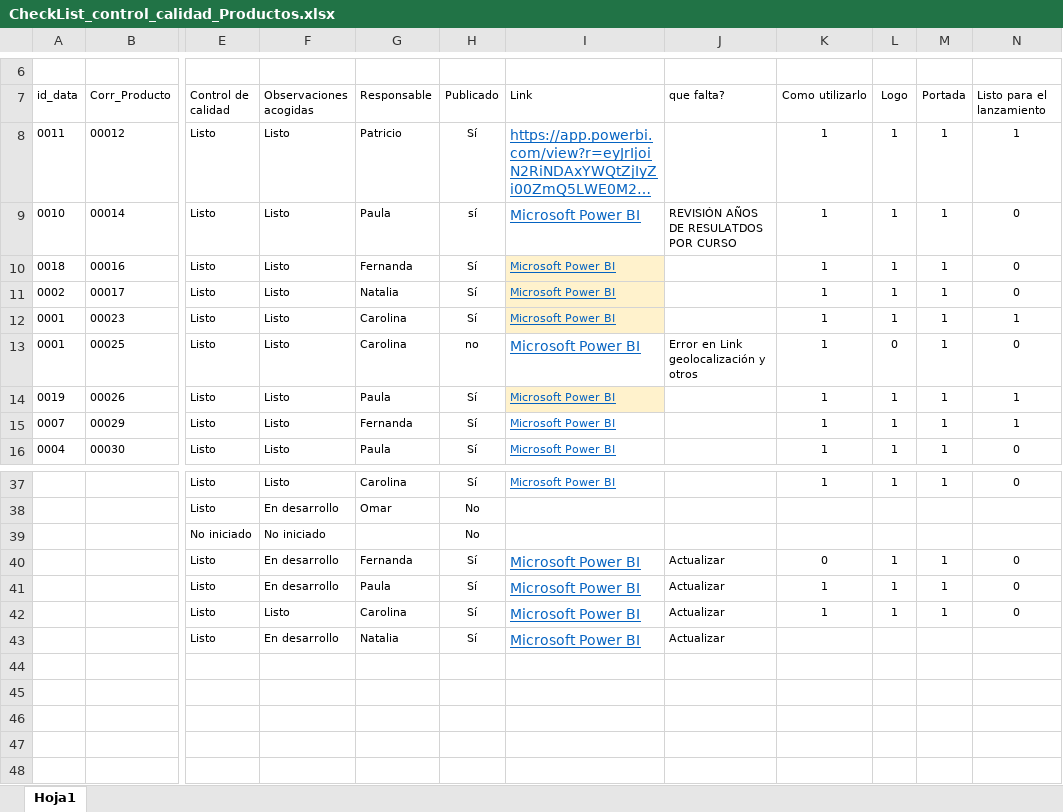
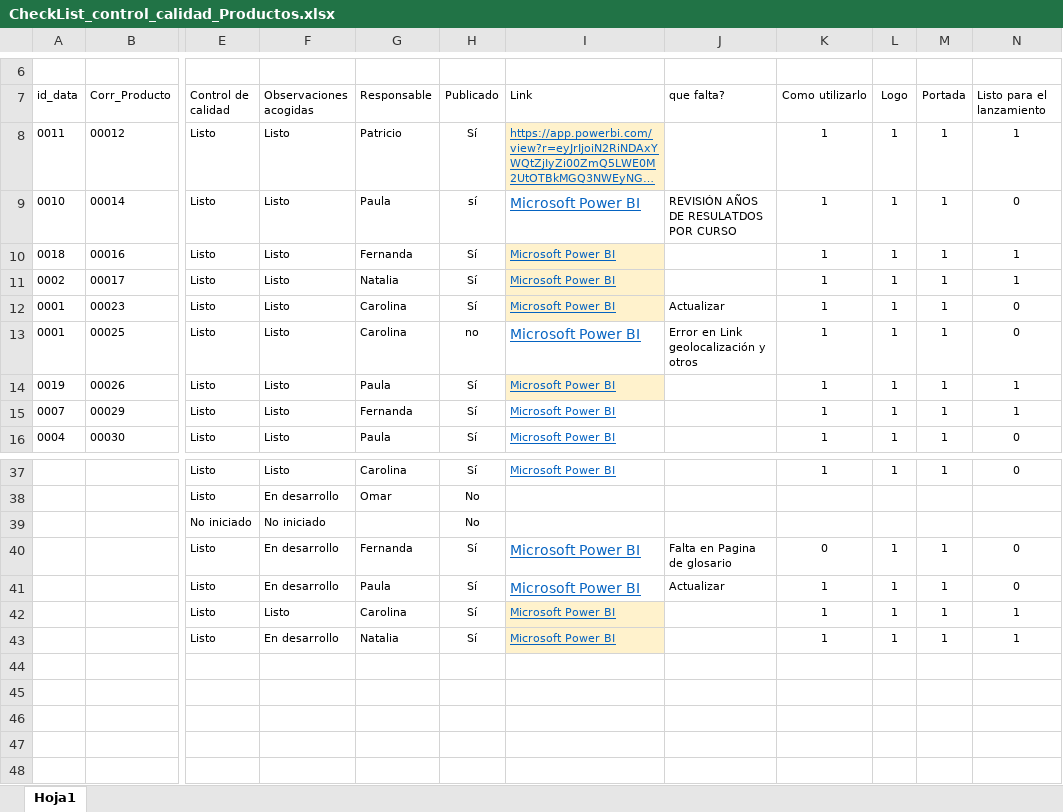
Before and after one commit to Sud-Austral/MONITOREO-DI, an Excel workbook: CheckList_control_calidad_Productos.xlsx, sheet Hoja1, drawn as a sheet; only a part is shown, gaps mark what is left out; long unchanged cells end in …; values as stored, in another font and other column widths than the file's, no borders; charts and pictures and conditional formats and table styles not drawn; the diff names each change by its address in the sheet, - before the commit and + after, or states it on an @@ line.

Commit message:
Actualiza

```diff
--- a/CheckList_control_calidad_Productos.xlsx (sheet Hoja1)
+++ b/CheckList_control_calidad_Productos.xlsx (sheet Hoja1)
-I8 fill: none
+I8 fill: #FFF2CC, text size: smaller
-N10:N11 (Listo para el lanzamiento): 0
+N10:N11 (Listo para el lanzamiento): 1
-J12 (que falta?): (empty)
+J12 (que falta?): Actualizar
-N12 (Listo para el lanzamiento): 1
+N12 (Listo para el lanzamiento): 0
-L13 (Logo): 0
+L13 (Logo): 1
-J40 (que falta?): Actualizar
+J40 (que falta?): Falta en Pagina de glosario
-I42:I43 fill: none
+I42:I43 fill: #FFF2CC, text size: smaller
-J42:J43 (que falta?): Actualizar
+J42:J43 (que falta?): (empty)
-N42 (Listo para el lanzamiento): 0
+N42 (Listo para el lanzamiento): 1
-K43 (Como utilizarlo): (empty)
+K43 (Como utilizarlo): 1
-L43 (Logo): (empty)
+L43 (Logo): 1
-M43 (Portada): (empty)
+M43 (Portada): 1
-N43 (Listo para el lanzamiento): (empty)
+N43 (Listo para el lanzamiento): 1
```
Also changed, not shown: Monitoreo DI.xlsx.
